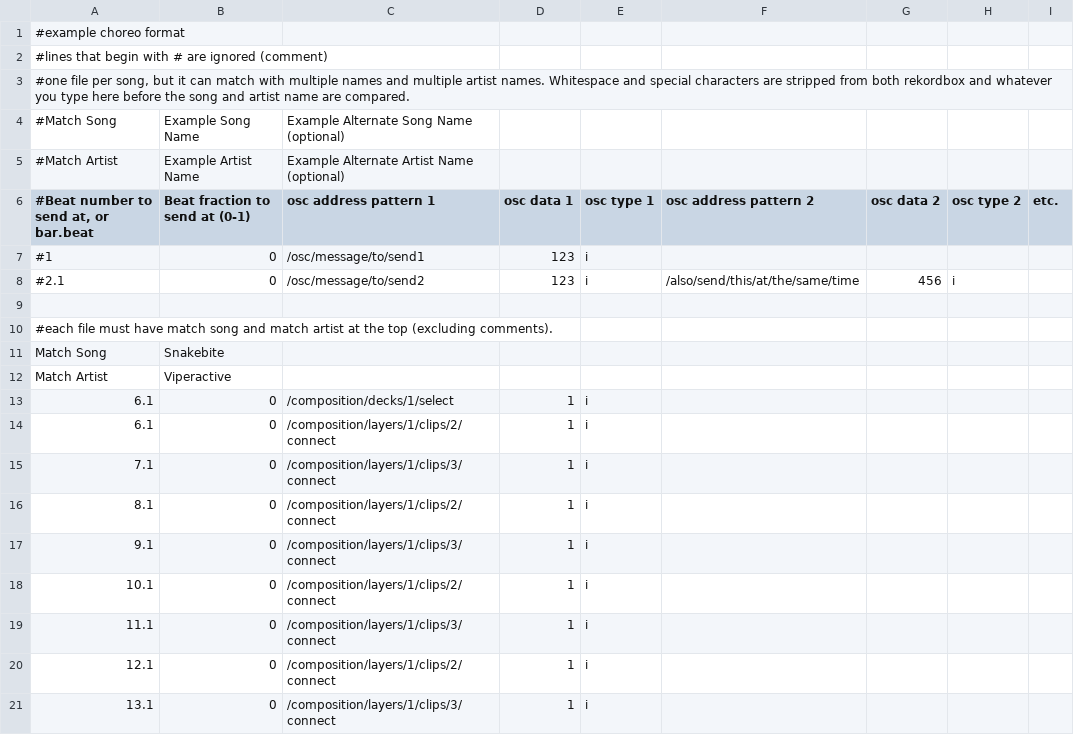
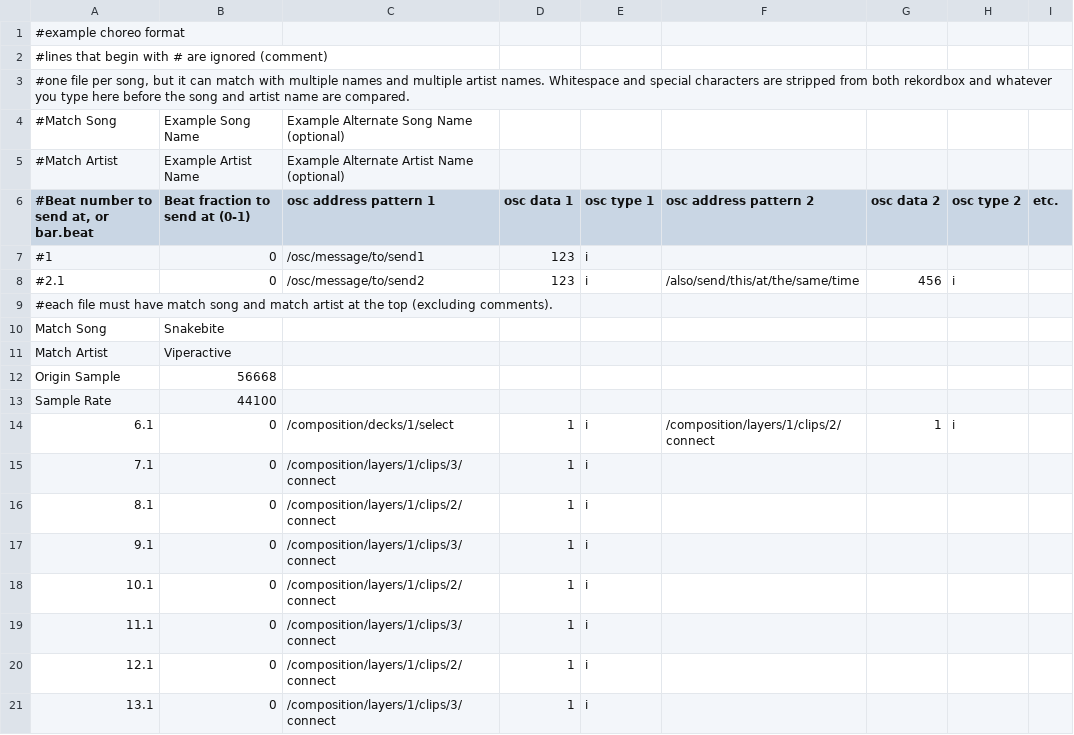
Before and after one commit to AnhadSawhney/rkbx_choreographer, a TSV file: out/build/x64-release/choreo/example_choreo.tsv, drawn as a sheet; removed rows and columns are numbered as before the commit, all else as after; the diff names each change by its address in the sheet, - before the commit and + after, or states it on an @@ line.

```diff
--- a/out/build/x64-release/choreo/example_choreo.tsv
+++ b/out/build/x64-release/choreo/example_choreo.tsv
-row 9: (empty)
+row 12: Origin Sample | 56668
+row 13: Sample Rate | 44100
-F14 (osc address pattern 2): (empty)
+F14 (osc address pattern 2): /composition/layers/1/clips/2/connect
-G14 (osc data 2): (empty)
+G14 (osc data 2): 1
-H14 (osc type 2): (empty)
+H14 (osc type 2): i
-row 14: 6.1 | 0 | /composition/layers/1/clips/2/connect | 1 | i
```
Also changed, not shown: 9 other files.
